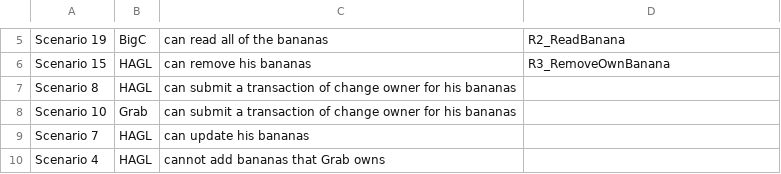
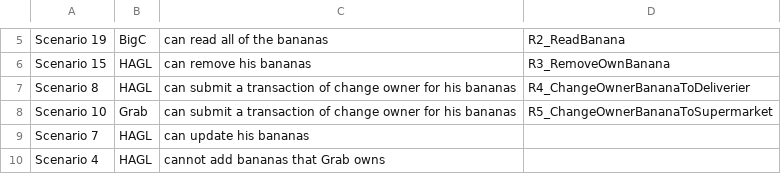
Before and after one commit to toancong/banana-network, a CSV file: features/banana.feature.rule.csv, drawn as a sheet; only a part is shown, gaps mark what is left out.

Commit message:
Add transfer owner feature

```diff
--- a/features/banana.feature.rule.csv
+++ b/features/banana.feature.rule.csv
@@ -6,4 +6,4 @@ Scenario 19, BigC, can read all of the bananas,R2_ReadBanana
 Scenario 15, HAGL, can remove his bananas,R3_RemoveOwnBanana
-Scenario 8, HAGL, can submit a transaction of change owner for his bananas,
-Scenario 10, Grab, can submit a transaction of change owner for his bananas,
+Scenario 8, HAGL, can submit a transaction of change owner for his bananas,R4_ChangeOwnerBananaToDeliverier
+Scenario 10, Grab, can submit a transaction of change owner for his bananas,R5_ChangeOwnerBananaToSupermarket
 Scenario 7, HAGL, can update his bananas,
```
Also changed, not shown: 12 other files.
